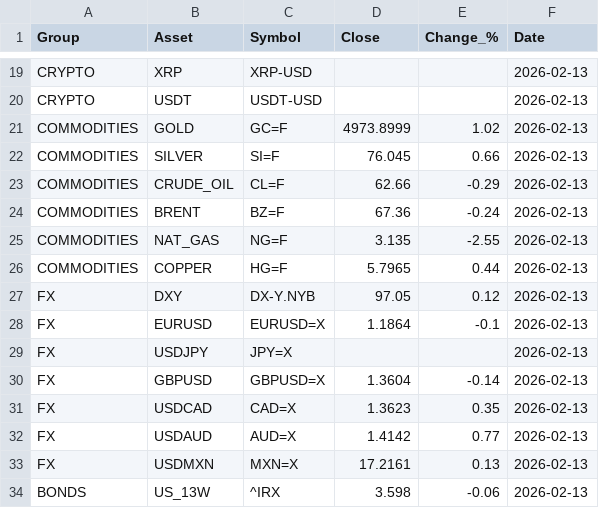
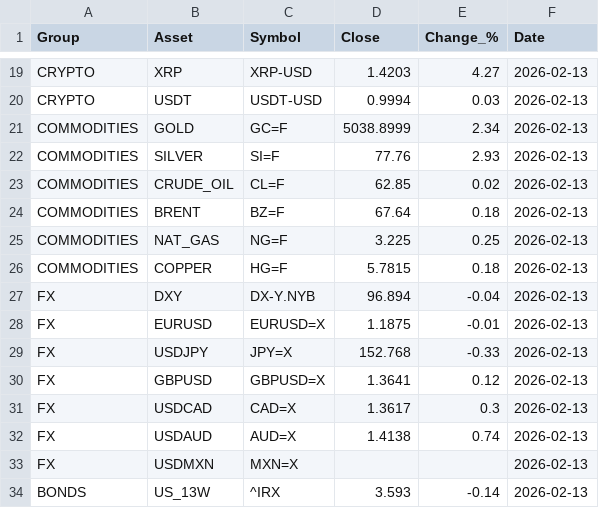
Before and after one commit to suleymandiker/FinanceManager, a CSV file: output/finance_2026-02-13.csv, drawn as a sheet; only a part is shown, gaps mark what is left out; the diff covers the shown part only; the diff names each change by its address in the sheet, - before the commit and + after, or states it on an @@ line.

```diff
--- a/output/finance_2026-02-13.csv
+++ b/output/finance_2026-02-13.csv
-D19 (Close): (empty)
+D19 (Close): 1.4203
-E19 (Change_%): (empty)
+E19 (Change_%): 4.27
-D20 (Close): (empty)
+D20 (Close): 0.9994
-E20 (Change_%): (empty)
+E20 (Change_%): 0.03
-D21 (Close): 4973.8999
+D21 (Close): 5038.8999
-E21 (Change_%): 1.02
+E21 (Change_%): 2.34
-D22 (Close): 76.045
+D22 (Close): 77.76
-E22 (Change_%): 0.66
+E22 (Change_%): 2.93
-D23 (Close): 62.66
+D23 (Close): 62.85
-E23 (Change_%): -0.29
+E23 (Change_%): 0.02
-D24 (Close): 67.36
+D24 (Close): 67.64
-E24 (Change_%): -0.24
+E24 (Change_%): 0.18
-D25 (Close): 3.135
+D25 (Close): 3.225
-E25 (Change_%): -2.55
+E25 (Change_%): 0.25
-D26 (Close): 5.7965
+D26 (Close): 5.7815
-E26 (Change_%): 0.44
+E26 (Change_%): 0.18
-D27 (Close): 97.05
+D27 (Close): 96.894
-E27 (Change_%): 0.12
+E27 (Change_%): -0.04
-D28 (Close): 1.1864
+D28 (Close): 1.1875
-E28 (Change_%): -0.1
+E28 (Change_%): -0.01
-D29 (Close): (empty)
+D29 (Close): 152.768
-E29 (Change_%): (empty)
+E29 (Change_%): -0.33
-D30 (Close): 1.3604
+D30 (Close): 1.3641
-E30 (Change_%): -0.14
+E30 (Change_%): 0.12
-D31 (Close): 1.3623
+D31 (Close): 1.3617
-E31 (Change_%): 0.35
+E31 (Change_%): 0.3
-D32 (Close): 1.4142
+D32 (Close): 1.4138
-E32 (Change_%): 0.77
+E32 (Change_%): 0.74
-D33 (Close): 17.2161
+D33 (Close): (empty)
-E33 (Change_%): 0.13
+E33 (Change_%): (empty)
-D34 (Close): 3.598
+D34 (Close): 3.593
-E34 (Change_%): -0.06
+E34 (Change_%): -0.14
```
Also changed, not shown: 38 edited cells elsewhere in this file.
